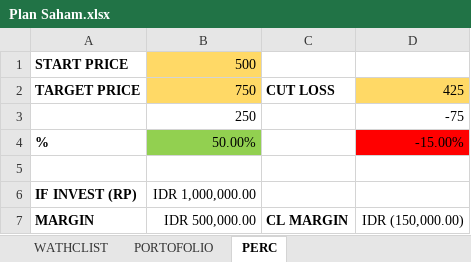
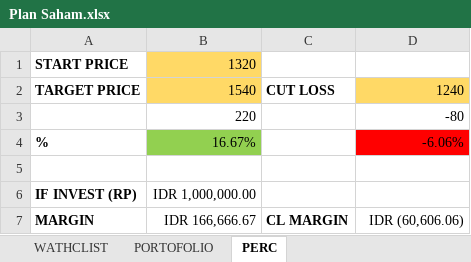
Before and after one commit to mzsay/apin_stocklist, an Excel workbook: Plan Saham.xlsx, sheet PERC, drawn as a sheet; values as stored, in another font and other column widths than the file's, no borders; removed rows and columns are numbered as before the commit, all else as after; the diff names each change by its address in the sheet, - before the commit and + after, or states it on an @@ line.

```diff
--- a/Plan Saham.xlsx (sheet PERC)
+++ b/Plan Saham.xlsx (sheet PERC)
-B1: 500
+B1: 1320
-B2: 750
+B2: 1540
-D2: 425
+D2: 1240
-row 3:  | 250 |  | -75
+row 3:  | 220 |  | -80
-B4: 50.00%
+B4: 16.67%
-D4: -15.00%
+D4: -6.06%
-B7: IDR 500,000.00
+B7: IDR 166,666.67
-D7: IDR (150,000.00)
+D7: IDR (60,606.06)
```
Also changed, not shown: sheet PORTOFOLIO, hidden cells.
